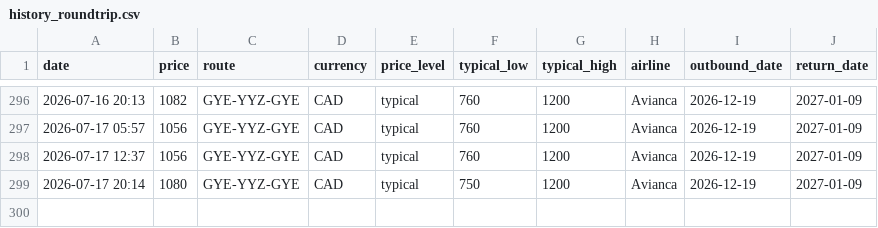
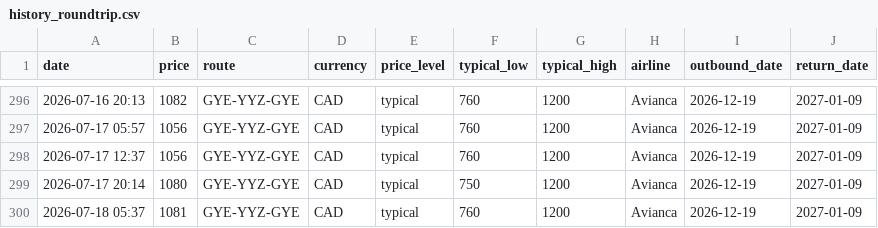
Before and after one commit to jacobmtools/flight-tracker-roundtrip, a CSV file: history_roundtrip.csv, drawn as a sheet; only a part is shown, gaps mark what is left out; the diff names each change by its address in the sheet, - before the commit and + after, or states it on an @@ line.

```diff
--- a/history_roundtrip.csv
+++ b/history_roundtrip.csv
+row 300: 2026-07-18 05:37 | 1081 | GYE-YYZ-GYE | CAD | typical | 760 | 1200 | Avianca | 2026-12-19 | 2027-01-09
```
